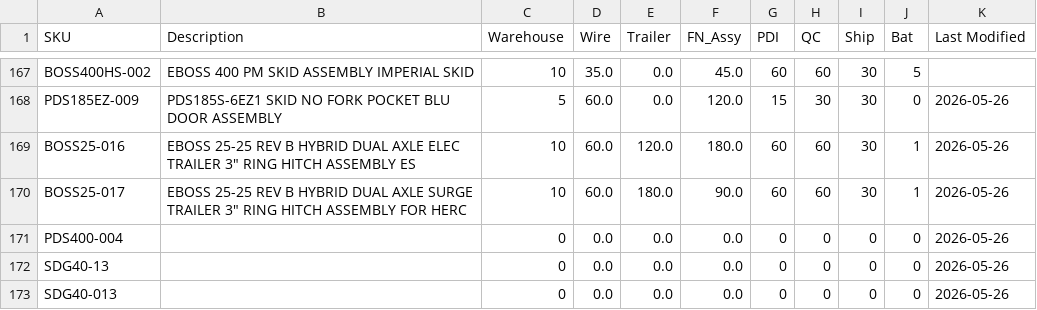
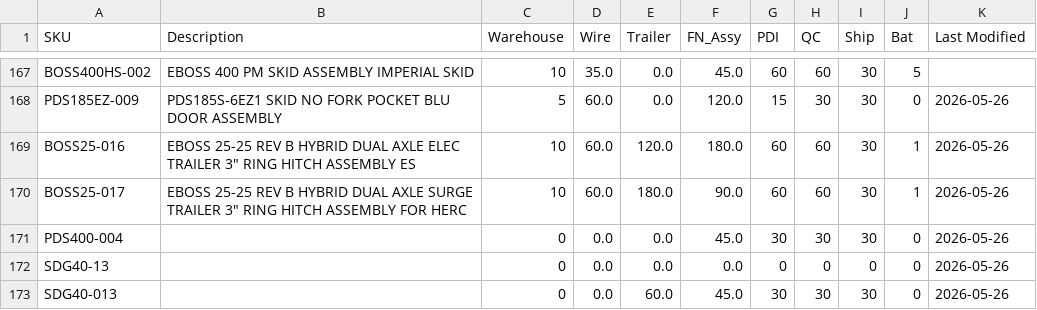
Before and after one commit to tritoan156/labor_model, a CSV file: data/machine_clean.csv, drawn as a sheet; only a part is shown, gaps mark what is left out.

Commit message:
Update machine catalog labor values via app (9 cells)

```diff
--- a/data/machine_clean.csv
+++ b/data/machine_clean.csv
@@ -170,4 +170,4 @@ BOSS25-016,"EBOSS 25-25 REV B HYBRID DUAL AXLE ELEC TRAILER 3"" RING HITCH ASSEM
 BOSS25-017,"EBOSS 25-25 REV B HYBRID DUAL AXLE SURGE TRAILER 3"" RING HITCH ASSEMBLY FOR HERC",10,60.0,180.0,90.0,60,60,30,1,2026-05-26
-PDS400-004,,0,0.0,0.0,0.0,0,0,0,0,2026-05-26
+PDS400-004,,0,0.0,0.0,45.0,30,30,30,0,2026-05-26
 SDG40-13,,0,0.0,0.0,0.0,0,0,0,0,2026-05-26
-SDG40-013,,0,0.0,0.0,0.0,0,0,0,0,2026-05-26
+SDG40-013,,0,0.0,60.0,45.0,30,30,30,0,2026-05-26
```
